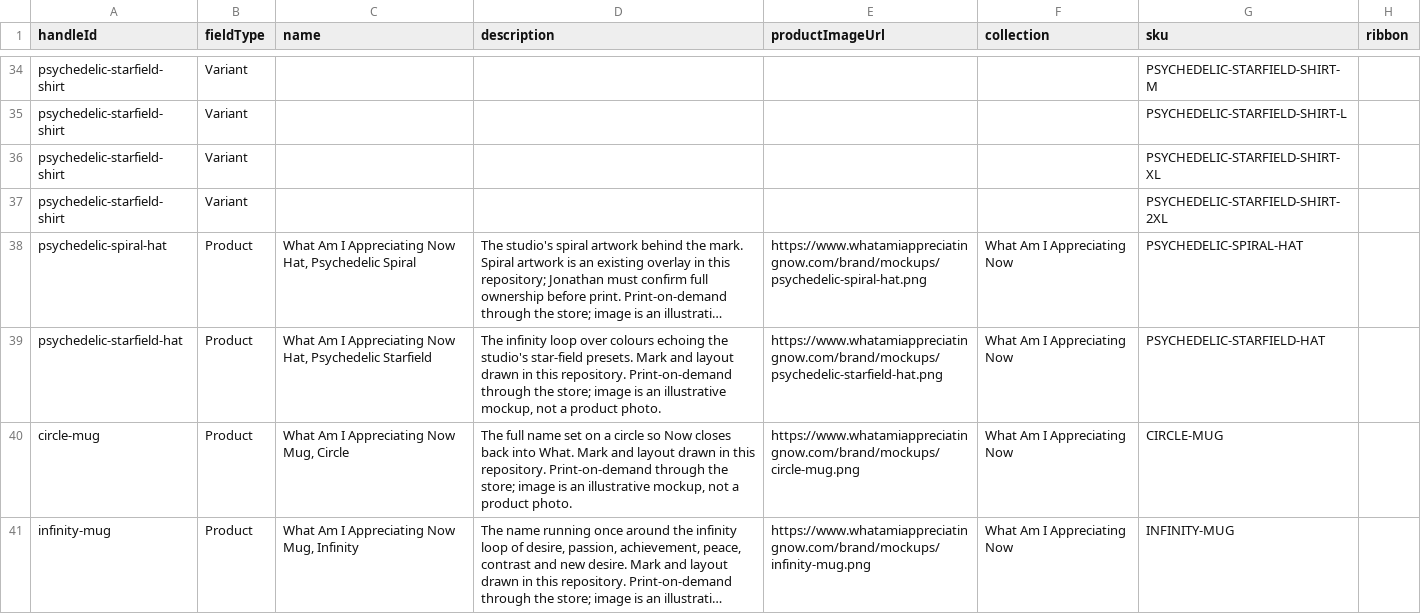
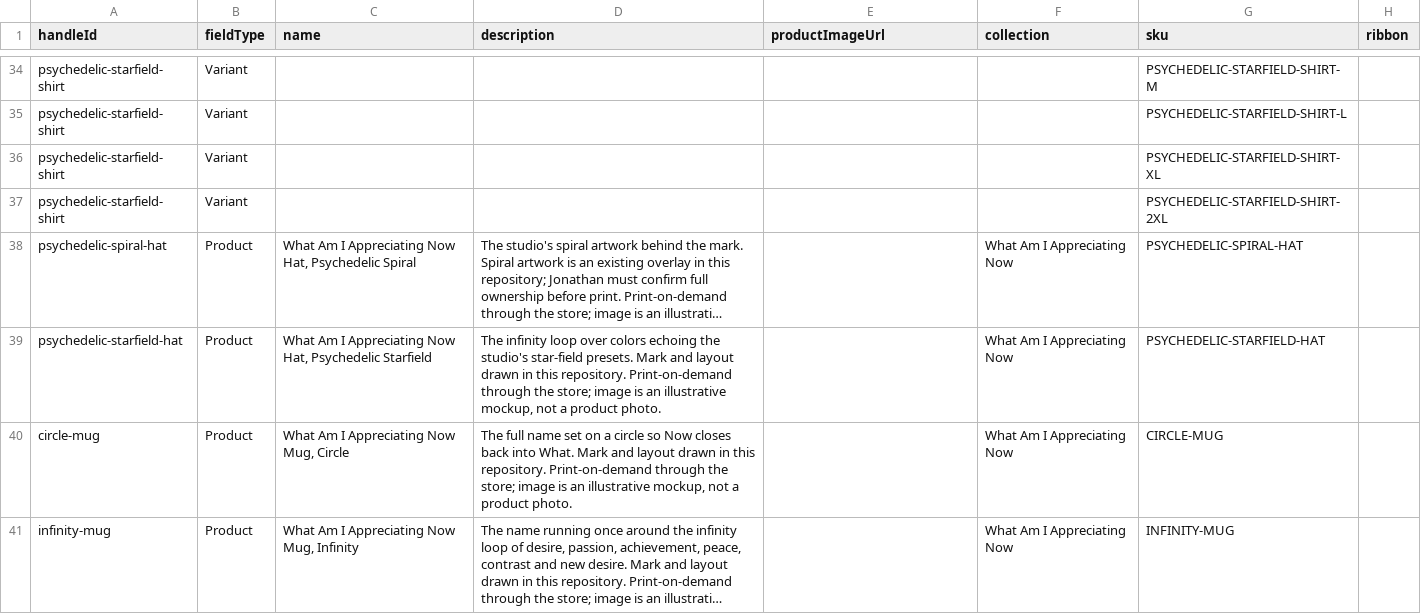
Before and after one commit to jonchyatt/ethereal-flame-studio, a CSV file: docs/merch/wix-products.csv, drawn as a sheet; only a part is shown, gaps mark what is left out; long unchanged cells end in …; the diff covers the shown part only; the diff names each change by its address in the sheet, - before the commit and + after, or states it on an @@ line.

```diff
--- a/docs/merch/wix-products.csv
+++ b/docs/merch/wix-products.csv
-E38 (productImageUrl): https://www.whatamiappreciatingnow.com/brand/mockups/psychedelic-spiral-hat.png
+E38 (productImageUrl): (empty)
-D39 (description): …loop over colours echoing the…
+D39 (description): …loop over colors echoing the…
-E39 (productImageUrl): https://www.whatamiappreciatingnow.com/brand/mockups/psychedelic-starfield-hat.png
+E39 (productImageUrl): (empty)
-E40 (productImageUrl): https://www.whatamiappreciatingnow.com/brand/mockups/circle-mug.png
+E40 (productImageUrl): (empty)
-E41 (productImageUrl): https://www.whatamiappreciatingnow.com/brand/mockups/infinity-mug.png
+E41 (productImageUrl): (empty)
```
Also changed, not shown: 14 edited cells elsewhere in this file, 35 other files.
